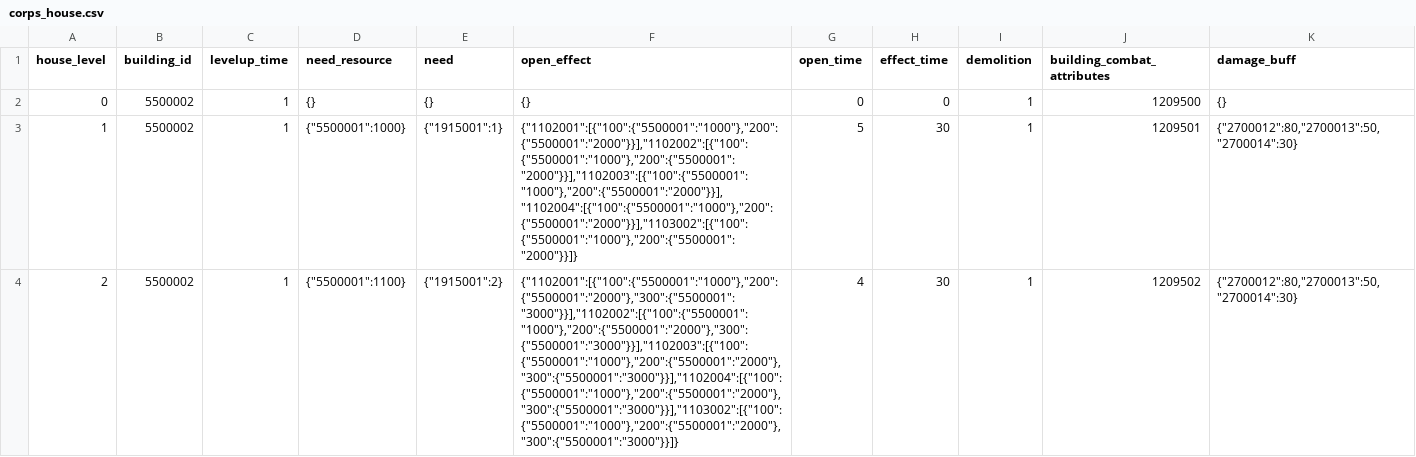
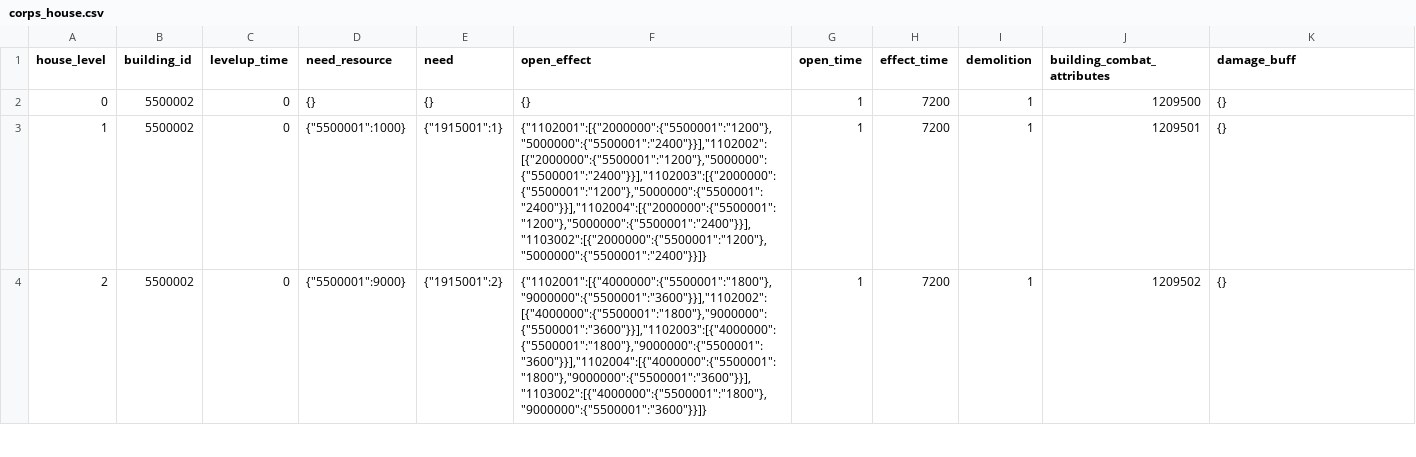
Before and after one commit to kspine/solution_pk, a CSV file: etc/poseidon/empery_center_data/corps_house.csv, drawn as a sheet; only a part is shown; the diff covers the shown part only; the diff names each change by its address in the sheet, - before the commit and + after, or states it on an @@ line.

```diff
--- a/etc/poseidon/empery_center_data/corps_house.csv
+++ b/etc/poseidon/empery_center_data/corps_house.csv
-C2:C4 (levelup_time): 1
+C2:C4 (levelup_time): 0
-G2 (open_time): 0
+G2 (open_time): 1
-H2 (effect_time): 0
+H2 (effect_time): 7200
-F3 (open_effect): {"1102001":[{"100":{"5500001":"1000"},"200":{"5500001":"2000"}}],"1102002":[{"100":{"5500001":"1000"},"200":{"5500001":"2000"}}],"1102003":[{"100":{"5500001":"1000"},"200":{"5500001":"2000"}}],"1102004":[{"100":{"5500001":"1000"},"200":{"5500001":"2000"}}],"1103002":[{"100":{"5500001":"1000"},"200":{"5500001":"2000"}}]}
+F3 (open_effect): {"1102001":[{"2000000":{"5500001":"1200"},"5000000":{"5500001":"2400"}}],"1102002":[{"2000000":{"5500001":"1200"},"5000000":{"5500001":"2400"}}],"1102003":[{"2000000":{"5500001":"1200"},"5000000":{"5500001":"2400"}}],"1102004":[{"2000000":{"5500001":"1200"},"5000000":{"5500001":"2400"}}],"1103002":[{"2000000":{"5500001":"1200"},"5000000":{"5500001":"2400"}}]}
-G3 (open_time): 5
+G3 (open_time): 1
-H3:H4 (effect_time): 30
+H3:H4 (effect_time): 7200
-K3:K4 (damage_buff): {"2700012":80,"2700013":50,"2700014":30}
+K3:K4 (damage_buff): {}
-D4 (need_resource): {"5500001":1100}
+D4 (need_resource): {"5500001":9000}
-F4 (open_effect): {"1102001":[{"100":{"5500001":"1000"},"200":{"5500001":"2000"},"300":{"5500001":"3000"}}],"1102002":[{"100":{"5500001":"1000"},"200":{"5500001":"2000"},"300":{"5500001":"3000"}}],"1102003":[{"100":{"5500001":"1000"},"200":{"5500001":"2000"},"300":{"5500001":"3000"}}],"1102004":[{"100":{"5500001":"1000"},"200":{"5500001":"2000"},"300":{"5500001":"3000"}}],"1103002":[{"100":{"5500001":"1000"},"200":{"5500001":"2000"},"300":{"5500001":"3000"}}]}
+F4 (open_effect): {"1102001":[{"4000000":{"5500001":"1800"},"9000000":{"5500001":"3600"}}],"1102002":[{"4000000":{"5500001":"1800"},"9000000":{"5500001":"3600"}}],"1102003":[{"4000000":{"5500001":"1800"},"9000000":{"5500001":"3600"}}],"1102004":[{"4000000":{"5500001":"1800"},"9000000":{"5500001":"3600"}}],"1103002":[{"4000000":{"5500001":"1800"},"9000000":{"5500001":"3600"}}]}
-G4 (open_time): 4
+G4 (open_time): 1
```
Also changed, not shown: 1 added row and 12 edited cells elsewhere in this file, etc/poseidon/empery_center_data/corps_task.csv, etc/poseidon/empery_center_data/dungeon.csv, 36 other files.
